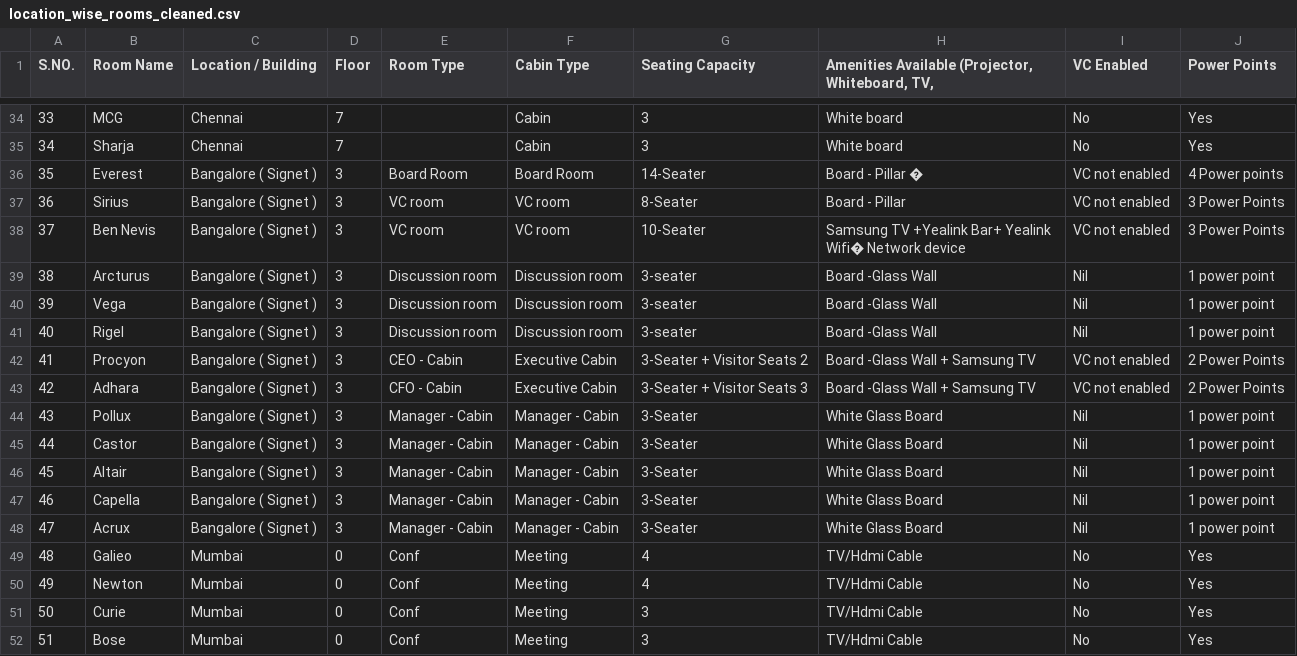
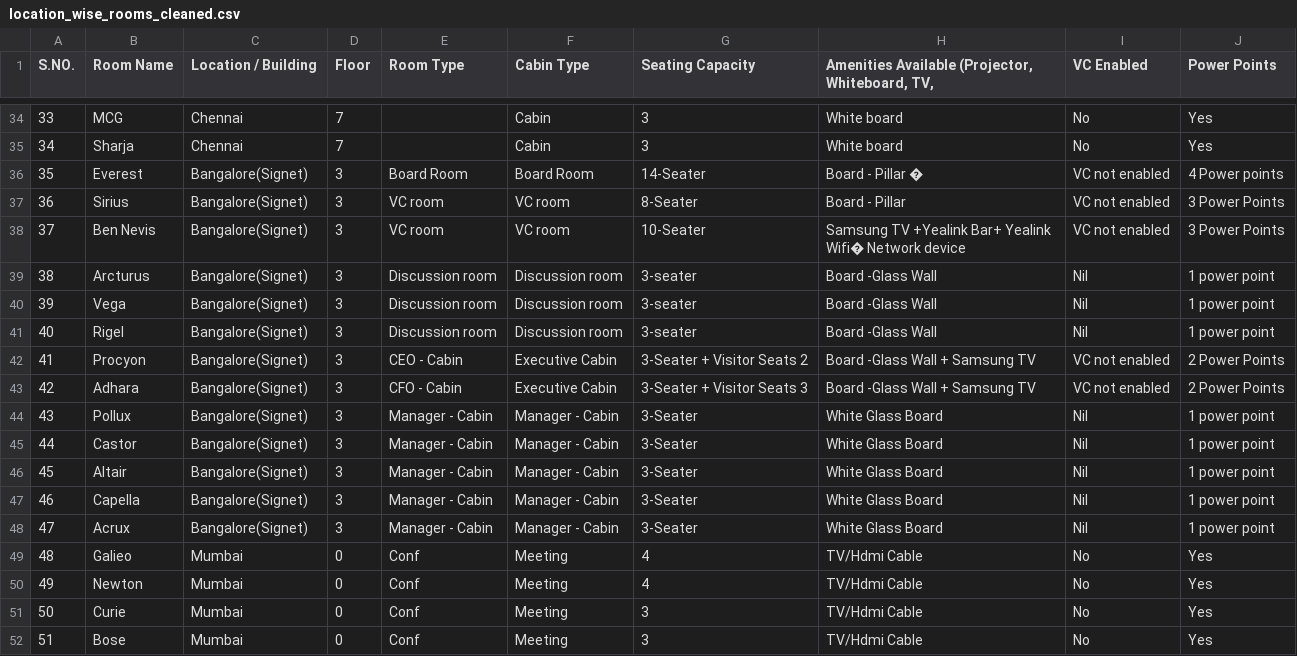
Before and after one commit to vaishnavij103/meeting_room, a CSV file: location_wise_rooms_cleaned.csv, drawn as a sheet; only a part is shown, gaps mark what is left out; the diff covers the shown part only.

```diff
--- a/location_wise_rooms_cleaned.csv
+++ b/location_wise_rooms_cleaned.csv
@@ -35,15 +35,15 @@ S.NO.,Room Name,Location / Building,Floor,Room Type,Cabin Type,Seating Capacity,
 34,Sharja,Chennai,7,,Cabin,3,White board,No,Yes
-35,Everest,Bangalore ( Signet ) ,3,Board Room ,Board Room ,14-Seater,Board - Pillar �,VC not enabled,4 Power points
-36,Sirius,Bangalore ( Signet ) ,3,VC room ,VC room ,8-Seater ,Board - Pillar,VC not enabled,3 Power Points
-37,Ben Nevis,Bangalore ( Signet ) ,3,VC room ,VC room ,10-Seater ,Samsung TV +Yealink Bar+ Yealink Wifi� Network device,VC not enabled,3 Power Points
-38,Arcturus,Bangalore ( Signet ) ,3,Discussion room ,Discussion room ,3-seater ,Board -Glass Wall ,Nil,1 power point
-39,Vega,Bangalore ( Signet ) ,3,Discussion room ,Discussion room ,3-seater ,Board -Glass Wall ,Nil,1 power point
-40,Rigel,Bangalore ( Signet ) ,3,Discussion room ,Discussion room ,3-seater ,Board -Glass Wall ,Nil,1 power point
-41,Procyon,Bangalore ( Signet ) ,3,CEO - Cabin,Executive Cabin,3-Seater + Visitor Seats 2,Board -Glass Wall + Samsung TV ,VC not enabled,2 Power Points
-42,Adhara,Bangalore ( Signet ) ,3,CFO - Cabin,Executive Cabin,3-Seater + Visitor Seats 3,Board -Glass Wall + Samsung TV ,VC not enabled,2 Power Points
-43,Pollux,Bangalore ( Signet ) ,3,Manager - Cabin ,Manager - Cabin,3-Seater ,White Glass Board,Nil,1 power point
-44,Castor,Bangalore ( Signet ) ,3,Manager - Cabin,Manager - Cabin,3-Seater ,White Glass Board,Nil,1 power point
-45,Altair,Bangalore ( Signet ) ,3,Manager - Cabin,Manager - Cabin,3-Seater ,White Glass Board,Nil,1 power point
-46,Capella,Bangalore ( Signet ) ,3,Manager - Cabin,Manager - Cabin,3-Seater ,White Glass Board,Nil,1 power point
-47,Acrux,Bangalore ( Signet ) ,3,Manager - Cabin,Manager - Cabin,3-Seater ,White Glass Board,Nil,1 power point
+35,Everest,Bangalore(Signet),3,Board Room ,Board Room ,14-Seater,Board - Pillar �,VC not enabled,4 Power points
+36,Sirius,Bangalore(Signet),3,VC room ,VC room ,8-Seater ,Board - Pillar,VC not enabled,3 Power Points
+37,Ben Nevis,Bangalore(Signet),3,VC room ,VC room ,10-Seater ,Samsung TV +Yealink Bar+ Yealink Wifi� Network device,VC not enabled,3 Power Points
+38,Arcturus,Bangalore(Signet),3,Discussion room ,Discussion room ,3-seater ,Board -Glass Wall ,Nil,1 power point
+39,Vega,Bangalore(Signet),3,Discussion room ,Discussion room ,3-seater ,Board -Glass Wall ,Nil,1 power point
+40,Rigel,Bangalore(Signet),3,Discussion room ,Discussion room ,3-seater ,Board -Glass Wall ,Nil,1 power point
+41,Procyon,Bangalore(Signet),3,CEO - Cabin,Executive Cabin,3-Seater + Visitor Seats 2,Board -Glass Wall + Samsung TV ,VC not enabled,2 Power Points
+42,Adhara,Bangalore(Signet),3,CFO - Cabin,Executive Cabin,3-Seater + Visitor Seats 3,Board -Glass Wall + Samsung TV ,VC not enabled,2 Power Points
+43,Pollux,Bangalore(Signet),3,Manager - Cabin ,Manager - Cabin,3-Seater ,White Glass Board,Nil,1 power point
+44,Castor,Bangalore(Signet),3,Manager - Cabin,Manager - Cabin,3-Seater ,White Glass Board,Nil,1 power point
+45,Altair,Bangalore(Signet),3,Manager - Cabin,Manager - Cabin,3-Seater ,White Glass Board,Nil,1 power point
+46,Capella,Bangalore(Signet),3,Manager - Cabin,Manager - Cabin,3-Seater ,White Glass Board,Nil,1 power point
+47,Acrux,Bangalore(Signet),3,Manager - Cabin,Manager - Cabin,3-Seater ,White Glass Board,Nil,1 power point
 48,Galieo,Mumbai,0,Conf,Meeting,4,TV/Hdmi Cable,No,Yes
```
Also changed, not shown: 20 edited cells elsewhere in this file, 12 other files.
